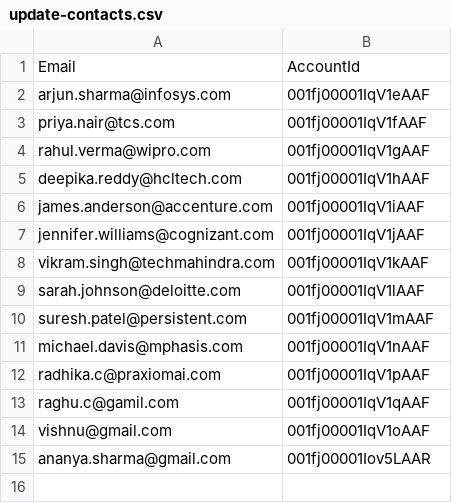
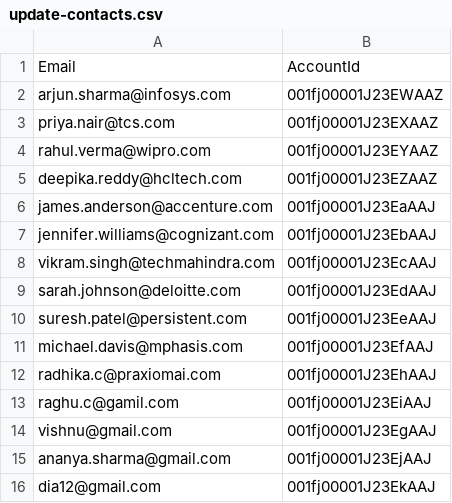
Before and after one commit to Radhika-C3/salesforce-data-migration, a CSV file: update-contacts.csv, drawn as a sheet.

```diff
--- a/update-contacts.csv
+++ b/update-contacts.csv
@@ -1,15 +1,16 @@
 Email,AccountId
-arjun.sharma@infosys.com,001fj00001IqV1eAAF
-priya.nair@tcs.com,001fj00001IqV1fAAF
-rahul.verma@wipro.com,001fj00001IqV1gAAF
-deepika.reddy@hcltech.com,001fj00001IqV1hAAF
-james.anderson@accenture.com,001fj00001IqV1iAAF
-jennifer.williams@cognizant.com,001fj00001IqV1jAAF
-vikram.singh@techmahindra.com,001fj00001IqV1kAAF
-sarah.johnson@deloitte.com,001fj00001IqV1lAAF
-suresh.patel@persistent.com,001fj00001IqV1mAAF
-michael.davis@mphasis.com,001fj00001IqV1nAAF
-radhika.c@praxiomai.com,001fj00001IqV1pAAF
-raghu.c@gamil.com,001fj00001IqV1qAAF
-vishnu@gmail.com,001fj00001IqV1oAAF
-ananya.sharma@gmail.com,001fj00001Iov5LAAR
+arjun.sharma@infosys.com,001fj00001J23EWAAZ
+priya.nair@tcs.com,001fj00001J23EXAAZ
+rahul.verma@wipro.com,001fj00001J23EYAAZ
+deepika.reddy@hcltech.com,001fj00001J23EZAAZ
+james.anderson@accenture.com,001fj00001J23EaAAJ
+jennifer.williams@cognizant.com,001fj00001J23EbAAJ
+vikram.singh@techmahindra.com,001fj00001J23EcAAJ
+sarah.johnson@deloitte.com,001fj00001J23EdAAJ
+suresh.patel@persistent.com,001fj00001J23EeAAJ
+michael.davis@mphasis.com,001fj00001J23EfAAJ
+radhika.c@praxiomai.com,001fj00001J23EhAAJ
+raghu.c@gamil.com,001fj00001J23EiAAJ
+vishnu@gmail.com,001fj00001J23EgAAJ
+ananya.sharma@gmail.com,001fj00001J23EjAAJ
+dia12@gmail.com,001fj00001J23EkAAJ
```
Also changed, not shown: accounts.csv, contacts-with-account.csv, 2 other files.
